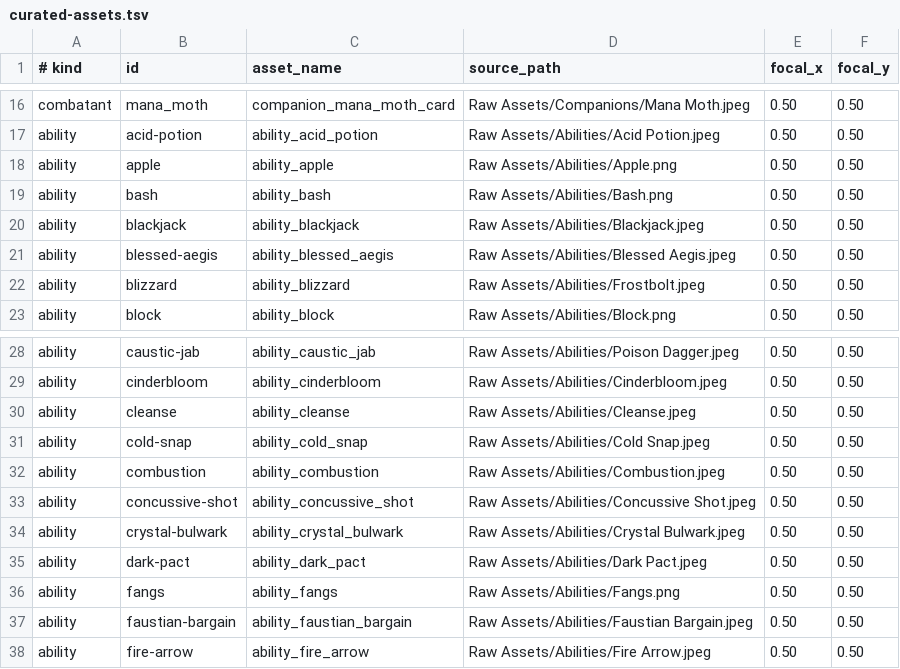
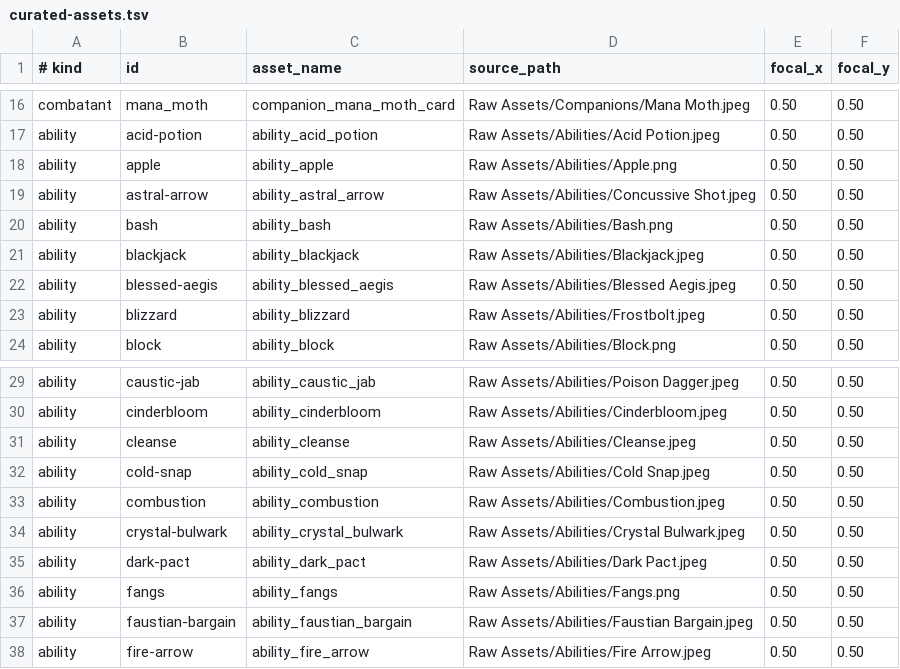
Before and after one commit to Talyen/Trinket, a TSV file: ArtManifest/curated-assets.tsv, drawn as a sheet; only a part is shown, gaps mark what is left out.

```diff
--- a/ArtManifest/curated-assets.tsv
+++ b/ArtManifest/curated-assets.tsv
@@ -18,2 +18,3 @@ ability	acid-potion	ability_acid_potion	Raw Assets/Abilities/Acid Potion.jpeg	0.
 ability	apple	ability_apple	Raw Assets/Abilities/Apple.png	0.50	0.50
+ability	astral-arrow	ability_astral_arrow	Raw Assets/Abilities/Concussive Shot.jpeg	0.50	0.50
 ability	bash	ability_bash	Raw Assets/Abilities/Bash.png	0.50	0.50
@@ -32,3 +33,2 @@ ability	cold-snap	ability_cold_snap	Raw Assets/Abilities/Cold Snap.jpeg	0.50	0.5
 ability	combustion	ability_combustion	Raw Assets/Abilities/Combustion.jpeg	0.50	0.50
-ability	concussive-shot	ability_concussive_shot	Raw Assets/Abilities/Concussive Shot.jpeg	0.50	0.50
 ability	crystal-bulwark	ability_crystal_bulwark	Raw Assets/Abilities/Crystal Bulwark.jpeg	0.50	0.50
```
Also changed, not shown: ContentManifest/combatants.tsv, ContentManifest/enemies.tsv, 40 other files.
